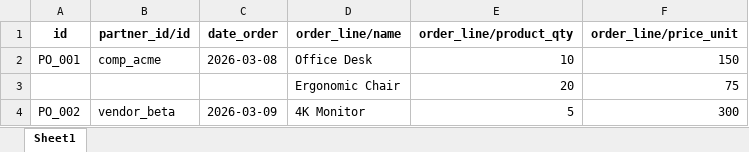
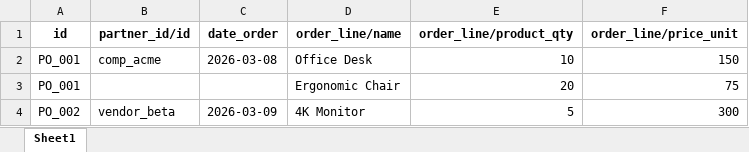
Before and after one commit to Kamalabot/odoo_scripts, an Excel workbook: hydration/samples/2_purchase_orders.xlsx, sheet Sheet1, drawn as a sheet; values as stored, in another font and other column widths than the file's, no borders; the diff names each change by its address in the sheet, - before the commit and + after, or states it on an @@ line.

```diff
--- a/hydration/samples/2_purchase_orders.xlsx (sheet Sheet1)
+++ b/hydration/samples/2_purchase_orders.xlsx (sheet Sheet1)
-A3 (id): (empty)
+A3 (id): PO_001
```
Also changed, not shown: hydration/samples/1_contacts.xlsx, hydration/samples/3_invoices.xlsx, 9 other files.
